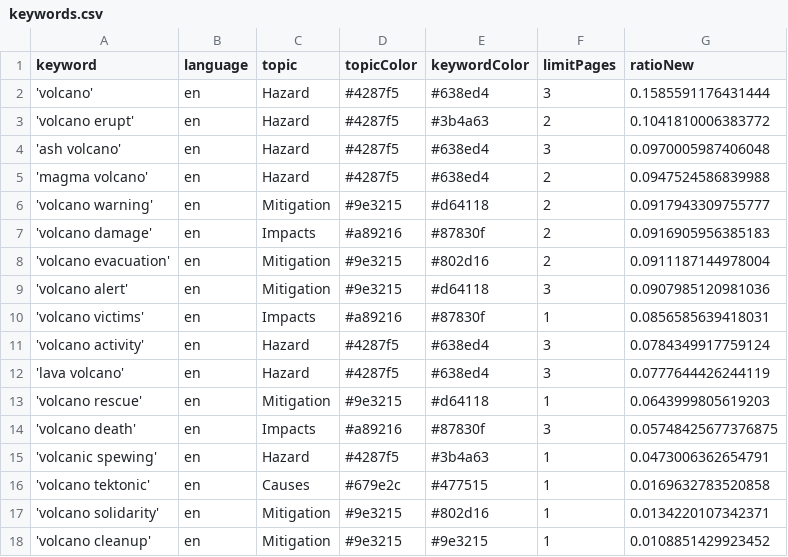
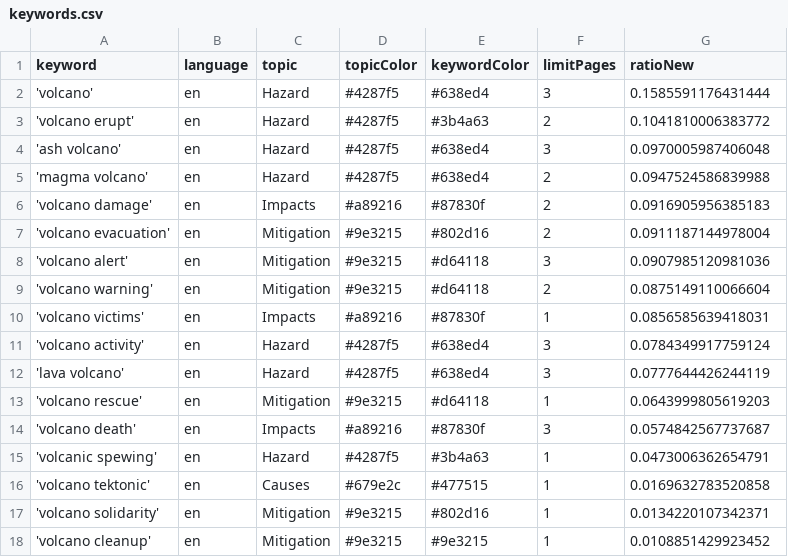
Before and after one commit to paulski99-news/volcanoIsComing, a CSV file: keywords.csv, drawn as a sheet.

```diff
--- a/keywords.csv
+++ b/keywords.csv
@@ -5,3 +5,2 @@ keyword,language,topic,topicColor,keywordColor,limitPages,ratioNew
 'magma volcano',en,Hazard,#4287f5,#638ed4,2,0.0947524586839988
-'volcano warning',en,Mitigation,#9e3215,#d64118,2,0.0917943309755777
 'volcano damage',en,Impacts,#a89216,#87830f,2,0.0916905956385183
@@ -9,2 +8,3 @@ keyword,language,topic,topicColor,keywordColor,limitPages,ratioNew
 'volcano alert',en,Mitigation,#9e3215,#d64118,3,0.0907985120981036
+'volcano warning',en,Mitigation,#9e3215,#d64118,2,0.0875149110066604
 'volcano victims',en,Impacts,#a89216,#87830f,1,0.0856585639418031
@@ -13,3 +13,3 @@ keyword,language,topic,topicColor,keywordColor,limitPages,ratioNew
 'volcano rescue',en,Mitigation,#9e3215,#d64118,1,0.0643999805619203
-'volcano death',en,Impacts,#a89216,#87830f,3,0.05748425677376875
+'volcano death',en,Impacts,#a89216,#87830f,3,0.0574842567737687
 'volcanic spewing',en,Hazard,#4287f5,#3b4a63,1,0.0473006362654791
```
Also changed, not shown: csv/news_2025_04.csv.
